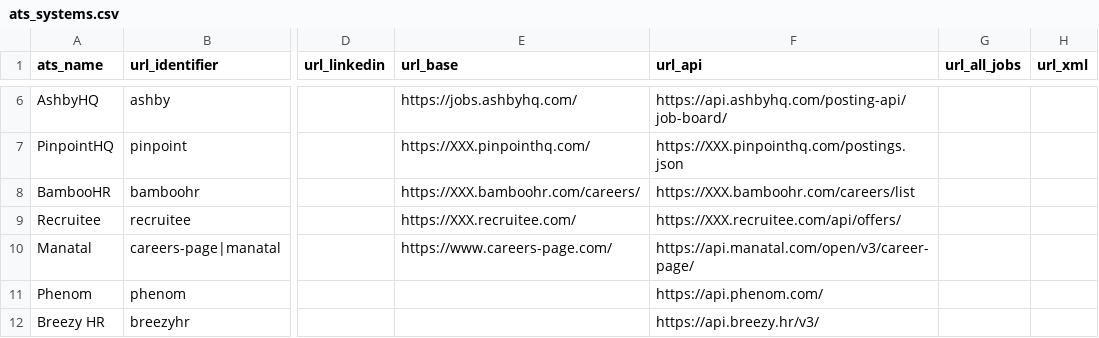
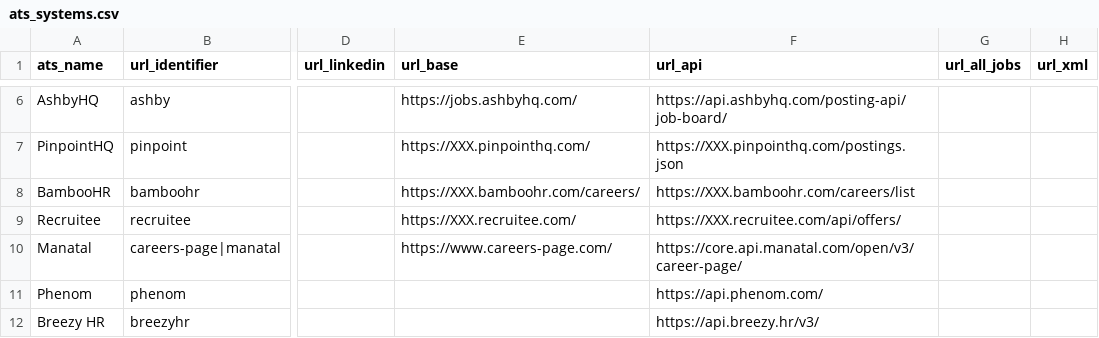
Before and after one commit to Ches-ctrl/Cheddar, a CSV file: storage/csv/ats_systems.csv, drawn as a sheet; only a part is shown, gaps mark what is left out; the diff names each change by its address in the sheet, - before the commit and + after, or states it on an @@ line.

```diff
--- a/storage/csv/ats_systems.csv
+++ b/storage/csv/ats_systems.csv
-F10 (url_api): https://api.manatal.com/open/v3/career-page/
+F10 (url_api): https://core.api.manatal.com/open/v3/career-page/
```
Also changed, not shown: storage/csv/ats_identifiers.csv, 7 other files.
